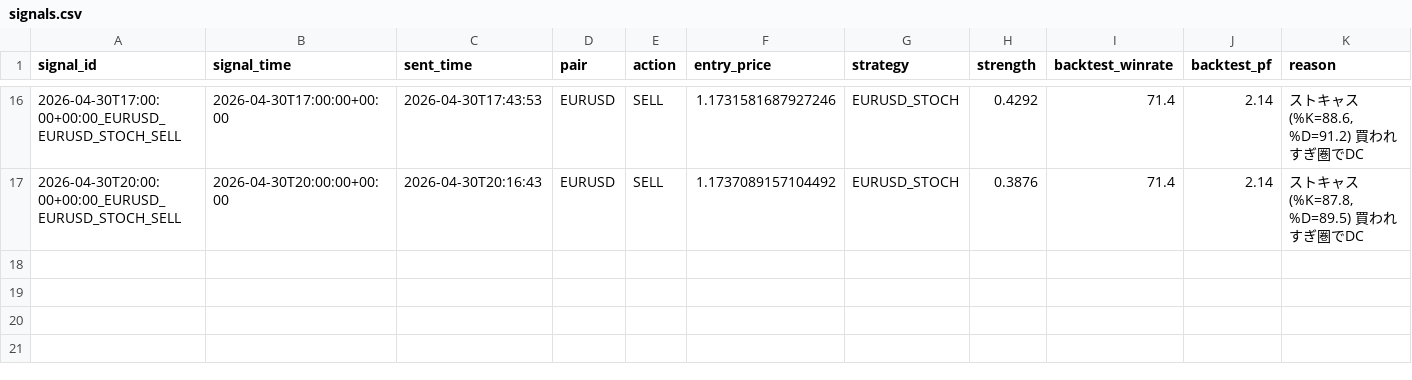
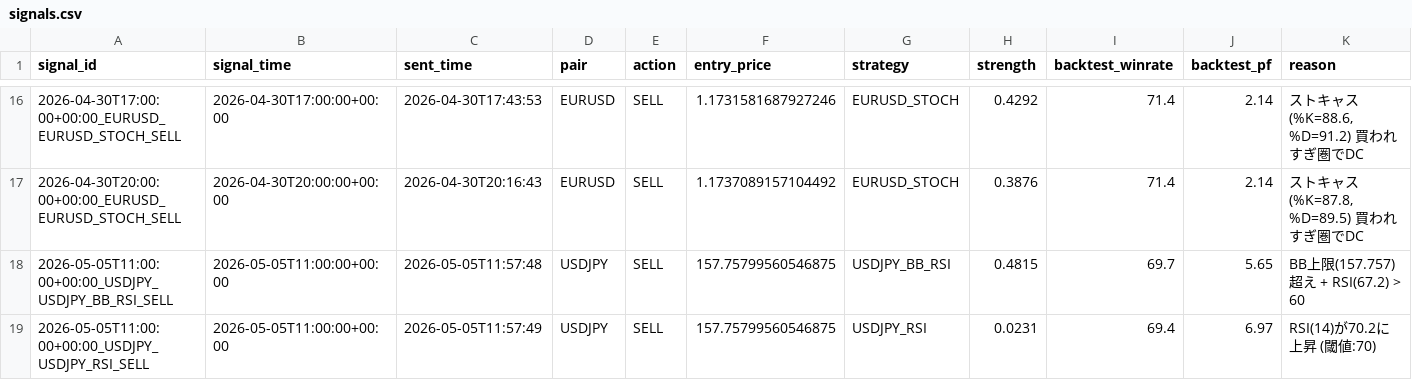
Before and after one commit to ichikawa27/fx-signals, a CSV file: logs/signals.csv, drawn as a sheet; only a part is shown, gaps mark what is left out; the diff names each change by its address in the sheet, - before the commit and + after, or states it on an @@ line.

```diff
--- a/logs/signals.csv
+++ b/logs/signals.csv
+row 18: 2026-05-05T11:00:00+00:00_USDJPY_USDJPY_BB_RSI_SELL | 2026-05-05T11:00:00+00:00 | 2026-05-05T11:57:48 | USDJPY | SELL | 157.75799560546875 | USDJPY_BB_RSI | 0.4815 | 69.7 | 5.65 | BB上限(157.757)超え + RSI(67.2) > 60
+row 19: 2026-05-05T11:00:00+00:00_USDJPY_USDJPY_RSI_SELL | 2026-05-05T11:00:00+00:00 | 2026-05-05T11:57:49 | USDJPY | SELL | 157.75799560546875 | USDJPY_RSI | 0.0231 | 69.4 | 6.97 | RSI(14)が70.2に上昇 (閾値:70)
```
